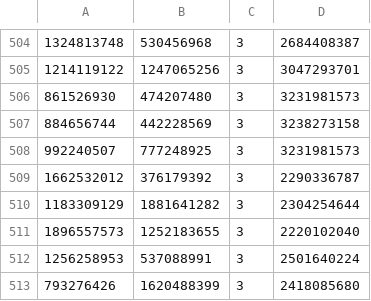
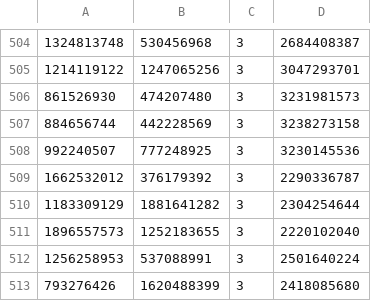
Before and after one commit to AnthonyKenny98/PhilosophyV, a CSV file: src/modules_tb/alu/alu.csv, drawn as a sheet; only a part is shown, gaps mark what is left out.

Commit message:
Update ALU NOR Gate testing

```diff
--- a/src/modules_tb/alu/alu.csv
+++ b/src/modules_tb/alu/alu.csv
@@ -507,3 +507,3 @@
 884656744,442228569,3,3238273158
-992240507,777248925,3,3231981573
+992240507,777248925,3,3230145536
 1662532012,376179392,3,2290336787
```
